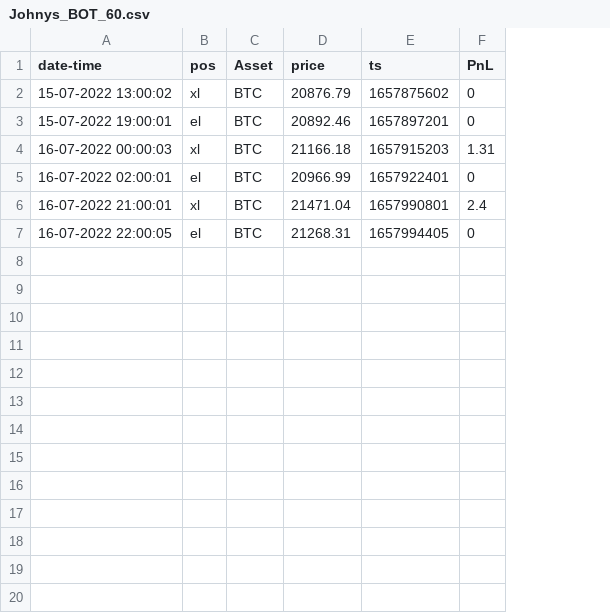
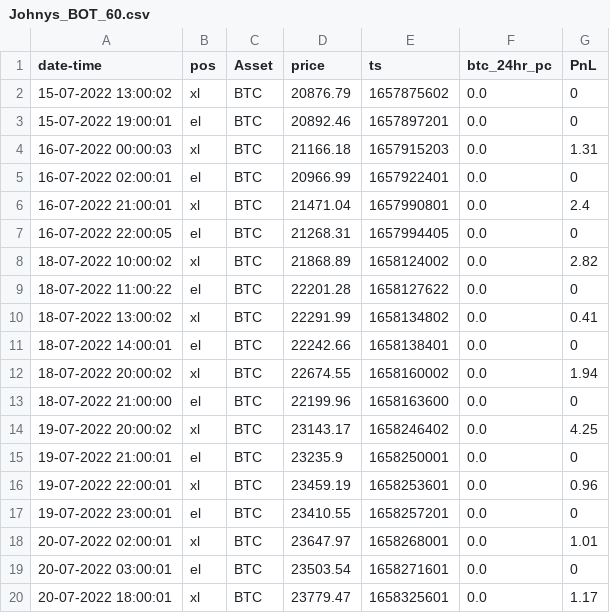
Before and after one commit to henokali1/trdr, a CSV file: flask-webhook/logs/Johnys_BOT_60.csv, drawn as a sheet; only a part is shown; the diff covers the shown part only; the diff names each change by its address in the sheet, - before the commit and + after, or states it on an @@ line.

```diff
--- a/flask-webhook/logs/Johnys_BOT_60.csv
+++ b/flask-webhook/logs/Johnys_BOT_60.csv
+column F (btc_24hr_pc), rows 2-7: all 0.0
+row 8: 18-07-2022 10:00:02 | xl | BTC | 21868.89 | 1658124002 | 0.0 | 2.82
+row 9: 18-07-2022 11:00:22 | el | BTC | 22201.28 | 1658127622 | 0.0 | 0
+row 10: 18-07-2022 13:00:02 | xl | BTC | 22291.99 | 1658134802 | 0.0 | 0.41
+row 11: 18-07-2022 14:00:01 | el | BTC | 22242.66 | 1658138401 | 0.0 | 0
+row 12: 18-07-2022 20:00:02 | xl | BTC | 22674.55 | 1658160002 | 0.0 | 1.94
+row 13: 18-07-2022 21:00:00 | el | BTC | 22199.96 | 1658163600 | 0.0 | 0
+row 14: 19-07-2022 20:00:02 | xl | BTC | 23143.17 | 1658246402 | 0.0 | 4.25
+row 15: 19-07-2022 21:00:01 | el | BTC | 23235.9 | 1658250001 | 0.0 | 0
+row 16: 19-07-2022 22:00:01 | xl | BTC | 23459.19 | 1658253601 | 0.0 | 0.96
+row 17: 19-07-2022 23:00:01 | el | BTC | 23410.55 | 1658257201 | 0.0 | 0
+row 18: 20-07-2022 02:00:01 | xl | BTC | 23647.97 | 1658268001 | 0.0 | 1.01
+row 19: 20-07-2022 03:00:01 | el | BTC | 23503.54 | 1658271601 | 0.0 | 0
+row 20: 20-07-2022 18:00:01 | xl | BTC | 23779.47 | 1658325601 | 0.0 | 1.17
```
Also changed, not shown: 11 added rows elsewhere in this file, flask-webhook/logs/Bitcoin_Sniper_5X_v1_60.csv, flask-webhook/logs/GRIND_BTC_45.csv, 10 other files.
